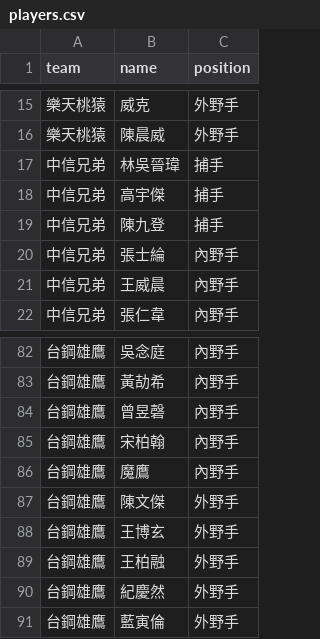
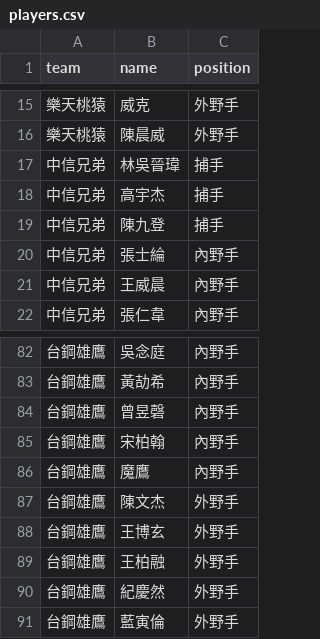
Before and after one commit to chenglin107101/codespaces-blank, a CSV file: players.csv, drawn as a sheet; only a part is shown, gaps mark what is left out.

Commit message:
update

```diff
--- a/players.csv
+++ b/players.csv
@@ -17,3 +17,3 @@ team,name,position
 中信兄弟,林吳晉瑋,捕手
-中信兄弟,高宇傑,捕手
+中信兄弟,高宇杰,捕手
 中信兄弟,陳九登,捕手
@@ -86,3 +86,3 @@ team,name,position
 台鋼雄鷹,魔鷹,內野手
-台鋼雄鷹,陳文傑,外野手
+台鋼雄鷹,陳文杰,外野手
 台鋼雄鷹,王博玄,外野手
```
